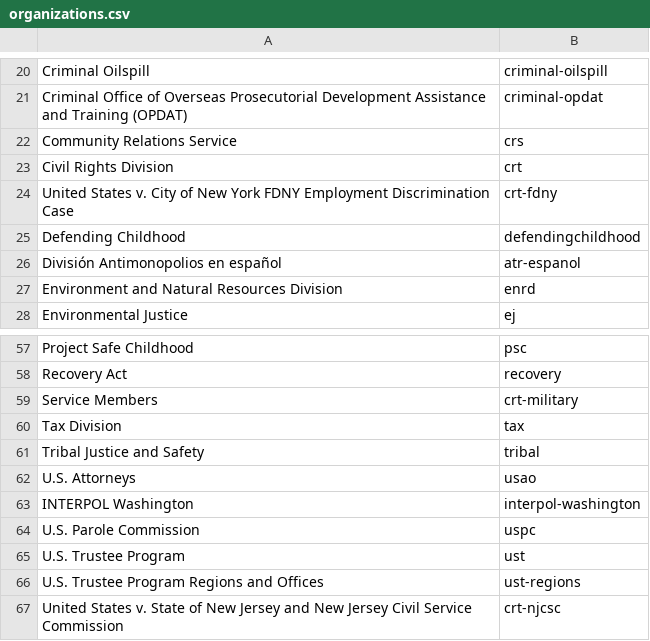
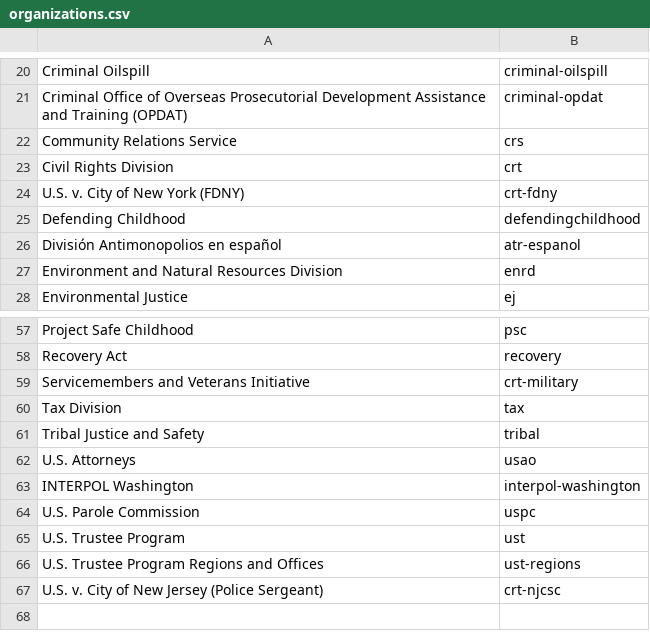
Before and after one commit to swirtSJW/migration_tools, a CSV file: sources/organizations.csv, drawn as a sheet; only a part is shown, gaps mark what is left out.

Commit message:
JUS-3099 changing names for new crt groups in organization.csv

```diff
--- a/sources/organizations.csv
+++ b/sources/organizations.csv
@@ -23,3 +23,3 @@ Community Relations Service,crs
 Civil Rights Division,crt
-United States v. City of New York FDNY Employment Discrimination Case,crt-fdny
+U.S. v. City of New York (FDNY),crt-fdny
 Defending Childhood,defendingchildhood
@@ -58,3 +58,3 @@ Project Safe Childhood,psc
 Recovery Act,recovery
-Service Members,crt-military
+Servicemembers and Veterans Initiative,crt-military
 Tax Division,tax
@@ -66,2 +66,2 @@ U.S. Trustee Program,ust
 U.S. Trustee Program Regions and Offices,ust-regions
-United States v. State of New Jersey and New Jersey Civil Service Commission,crt-njcsc
+U.S. v. City of New Jersey (Police Sergeant),crt-njcsc
```
